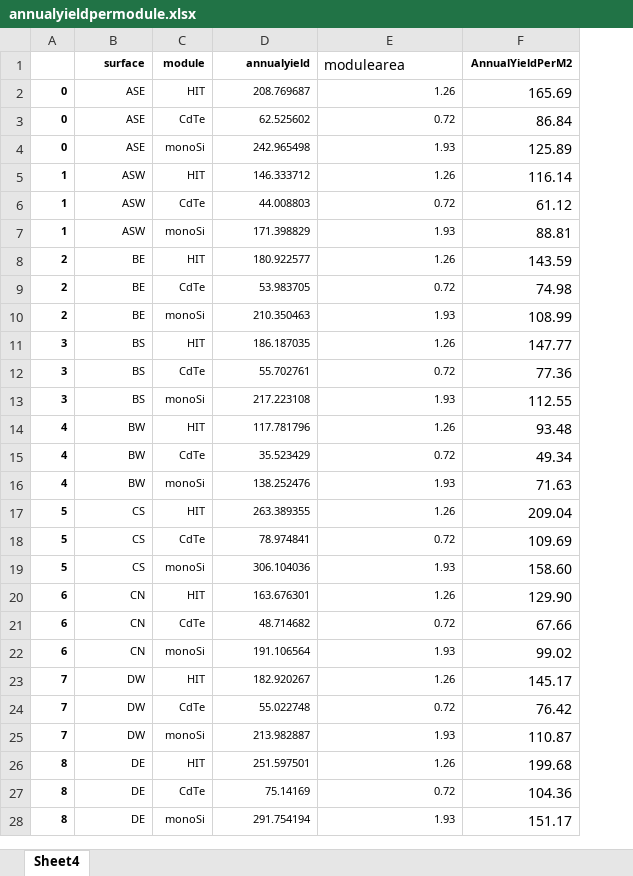
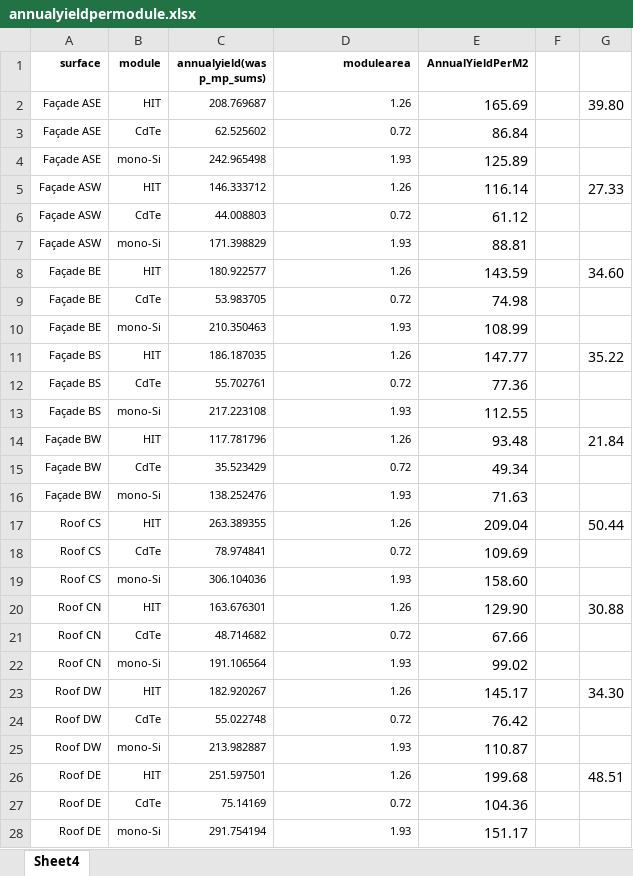
Before and after one commit to ncgarrood/utrechtsmartdistricpartA, an Excel workbook: annualyieldpermodule.xlsx, sheet Sheet4, drawn as a sheet; only a part is shown; values as stored, in another font and other column widths than the file's, no borders; removed rows and columns are numbered as before the commit, all else as after; the diff covers the shown part only; the diff names each change by its address in the sheet, - before the commit and + after, or states it on an @@ line.

```diff
--- a/annualyieldpermodule.xlsx (sheet Sheet4)
+++ b/annualyieldpermodule.xlsx (sheet Sheet4)
-column A, rows 2-28: 0 | 0 | 0 | 1 | 1 | 1 | 2 | 2 | 2 | 3 | 3 | 3 | 4 | 4 | 4 | 5 | 5 | 5 | 6 | 6 | 6 | 7 | 7 | 7 | 8 | 8 | 8
+column F, empty
+column G, rows 2-26: 39.80 |  |  | 27.33 |  |  | 34.60 |  |  | 35.22 |  |  | 21.84 |  |  | 50.44 |  |  | 30.88 |  |  | 34.30 |  |  | 48.51
-C1: annualyield
+C1: annualyield(was p_mp_sums)
@@ D1 bold: off → on, text size: smaller, alignment: left → right @@
-A2:A4 (surface): ASE
+A2:A4 (surface): Façade ASE
-B4 (module): monoSi
+B4 (module): mono-Si
-A5:A7 (surface): ASW
+A5:A7 (surface): Façade ASW
-B7 (module): monoSi
+B7 (module): mono-Si
-A8:A10 (surface): BE
+A8:A10 (surface): Façade BE
-B10 (module): monoSi
+B10 (module): mono-Si
-A11:A13 (surface): BS
+A11:A13 (surface): Façade BS
-B13 (module): monoSi
+B13 (module): mono-Si
-A14:A16 (surface): BW
+A14:A16 (surface): Façade BW
-B16 (module): monoSi
+B16 (module): mono-Si
-A17:A19 (surface): CS
+A17:A19 (surface): Roof CS
-B19 (module): monoSi
+B19 (module): mono-Si
-A20:A22 (surface): CN
+A20:A22 (surface): Roof CN
-B22 (module): monoSi
+B22 (module): mono-Si
-A23:A25 (surface): DW
+A23:A25 (surface): Roof DW
-B25 (module): monoSi
+B25 (module): mono-Si
-A26:A28 (surface): DE
+A26:A28 (surface): Roof DE
-B28 (module): monoSi
+B28 (module): mono-Si
```
Also changed, not shown: 8 edited cells elsewhere in this sheet, formulas that keep their value, 3 other files.
